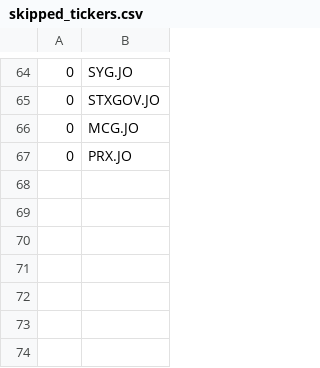
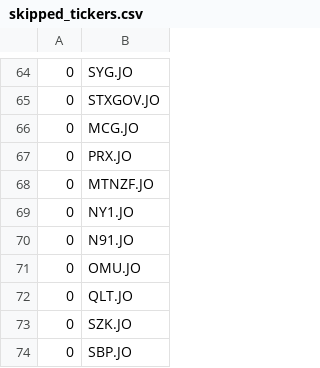
Before and after one commit to CrozierN/BD-PROJECT2M-Y, a CSV file: skipped_tickers.csv, drawn as a sheet; only a part is shown, gaps mark what is left out; the diff names each change by its address in the sheet, - before the commit and + after, or states it on an @@ line.

```diff
--- a/skipped_tickers.csv
+++ b/skipped_tickers.csv
+row 68: 0 | MTNZF.JO
+row 69: 0 | NY1.JO
+row 70: 0 | N91.JO
+row 71: 0 | OMU.JO
+row 72: 0 | QLT.JO
+row 73: 0 | SZK.JO
+row 74: 0 | SBP.JO
```
Also changed, not shown: Model/best_models.csv.
